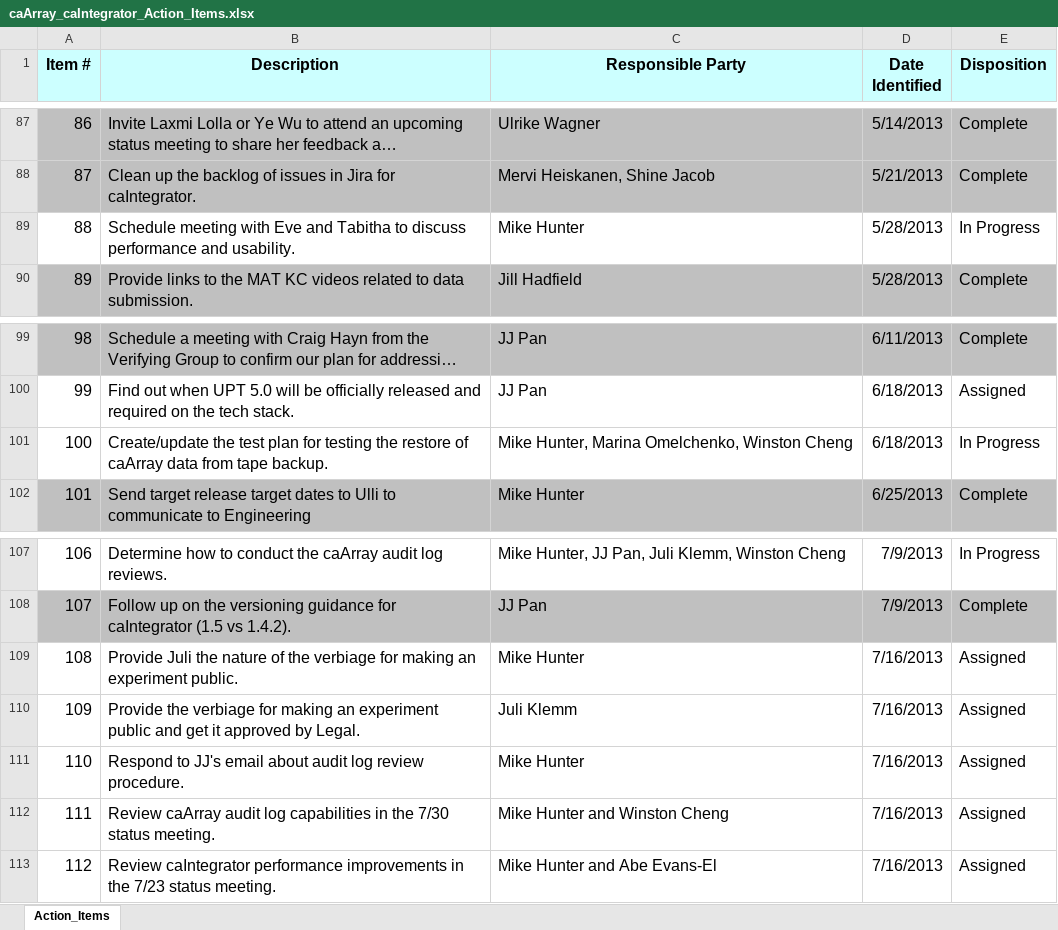
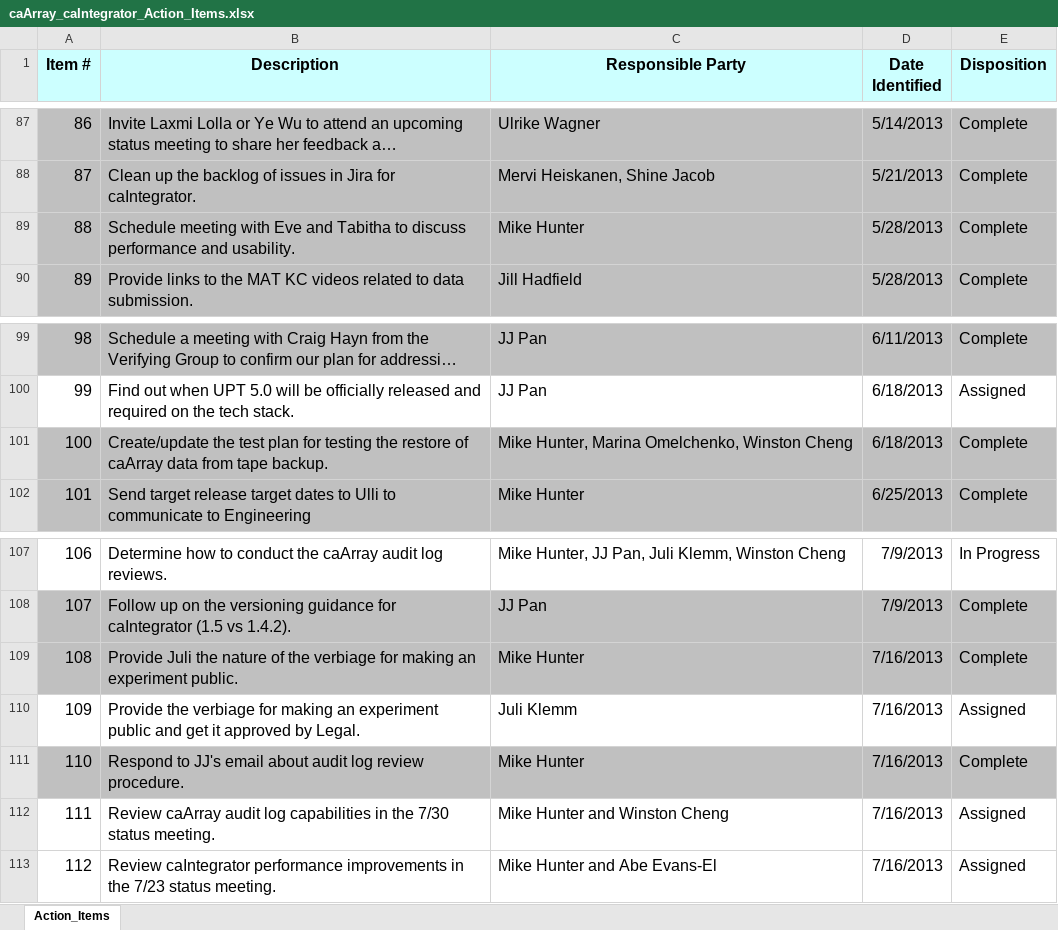
Before and after one commit to NCIP/caarray-docs, an Excel workbook: project_management/caArray_caIntegrator_Action_Items.xlsx, sheet Action_Items, drawn as a sheet; only a part is shown, gaps mark what is left out; long unchanged cells end in …; values as stored, in another font and other column widths than the file's, no borders; the diff names each change by its address in the sheet, - before the commit and + after, or states it on an @@ line.

```diff
--- a/project_management/caArray_caIntegrator_Action_Items.xlsx (sheet Action_Items)
+++ b/project_management/caArray_caIntegrator_Action_Items.xlsx (sheet Action_Items)
-A89:E89 fill: none
+A89:E89 fill: #C0C0C0
-E89 (Disposition): In Progress
+E89 (Disposition): Complete
-A101:E101 fill: none
+A101:E101 fill: #C0C0C0
-E101 (Disposition): In Progress
+E101 (Disposition): Complete
-A109:E109 fill: none
+A109:E109 fill: #C0C0C0
-E109 (Disposition): Assigned
+E109 (Disposition): Complete
-A111:E111 fill: none
+A111:E111 fill: #C0C0C0
-E111 (Disposition): Assigned
+E111 (Disposition): Complete
```
Also changed, not shown: 1 other file.
